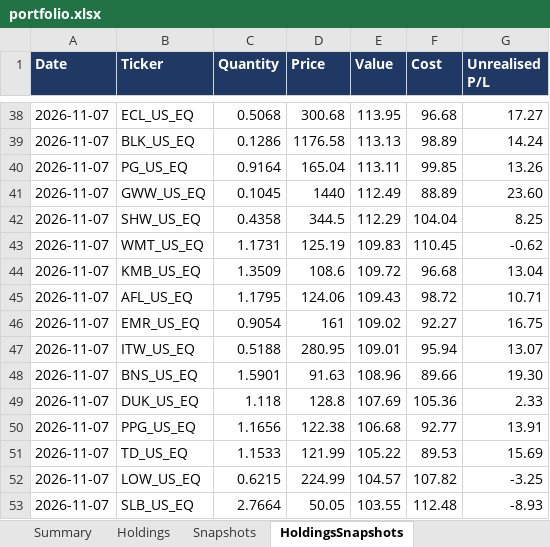
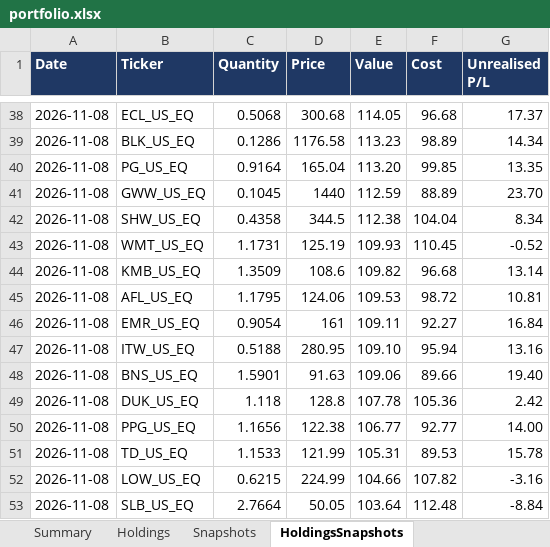
Before and after one commit to hivan04/portfolio-manager, an Excel workbook: portfolio.xlsx, sheet HoldingsSnapshots, drawn as a sheet; only a part is shown, gaps mark what is left out; values as stored, in another font and other column widths than the file's, no borders; the diff covers the shown part only; the diff names each change by its address in the sheet, - before the commit and + after, or states it on an @@ line.

```diff
--- a/portfolio.xlsx (sheet HoldingsSnapshots)
+++ b/portfolio.xlsx (sheet HoldingsSnapshots)
-A38:A53 (Date): 2026-11-07
+A38:A53 (Date): 2026-11-08
-E38 (Value): 113.95
+E38 (Value): 114.05
-G38 (Unrealised P/L): 17.27
+G38 (Unrealised P/L): 17.37
-E39 (Value): 113.13
+E39 (Value): 113.23
-G39 (Unrealised P/L): 14.24
+G39 (Unrealised P/L): 14.34
-E40 (Value): 113.11
+E40 (Value): 113.20
-G40 (Unrealised P/L): 13.26
+G40 (Unrealised P/L): 13.35
-E41 (Value): 112.49
+E41 (Value): 112.59
-G41 (Unrealised P/L): 23.60
+G41 (Unrealised P/L): 23.70
-E42 (Value): 112.29
+E42 (Value): 112.38
-G42 (Unrealised P/L): 8.25
+G42 (Unrealised P/L): 8.34
-E43 (Value): 109.83
+E43 (Value): 109.93
-G43 (Unrealised P/L): -0.62
+G43 (Unrealised P/L): -0.52
-E44 (Value): 109.72
+E44 (Value): 109.82
-G44 (Unrealised P/L): 13.04
+G44 (Unrealised P/L): 13.14
-E45 (Value): 109.43
+E45 (Value): 109.53
-G45 (Unrealised P/L): 10.71
+G45 (Unrealised P/L): 10.81
-E46 (Value): 109.02
+E46 (Value): 109.11
-G46 (Unrealised P/L): 16.75
+G46 (Unrealised P/L): 16.84
-E47 (Value): 109.01
+E47 (Value): 109.10
-G47 (Unrealised P/L): 13.07
+G47 (Unrealised P/L): 13.16
-E48 (Value): 108.96
+E48 (Value): 109.06
-G48 (Unrealised P/L): 19.30
+G48 (Unrealised P/L): 19.40
-E49 (Value): 107.69
+E49 (Value): 107.78
-G49 (Unrealised P/L): 2.33
+G49 (Unrealised P/L): 2.42
-E50 (Value): 106.68
+E50 (Value): 106.77
-G50 (Unrealised P/L): 13.91
+G50 (Unrealised P/L): 14.00
-E51 (Value): 105.22
+E51 (Value): 105.31
-G51 (Unrealised P/L): 15.69
+G51 (Unrealised P/L): 15.78
-E52 (Value): 104.57
+E52 (Value): 104.66
-G52 (Unrealised P/L): -3.25
+G52 (Unrealised P/L): -3.16
-E53 (Value): 103.55
+E53 (Value): 103.64
-G53 (Unrealised P/L): -8.93
+G53 (Unrealised P/L): -8.84
```
Also changed, not shown: 146 edited cells elsewhere in this sheet, sheet Holdings, sheet Snapshots, sheet Summary, 2 other files.
